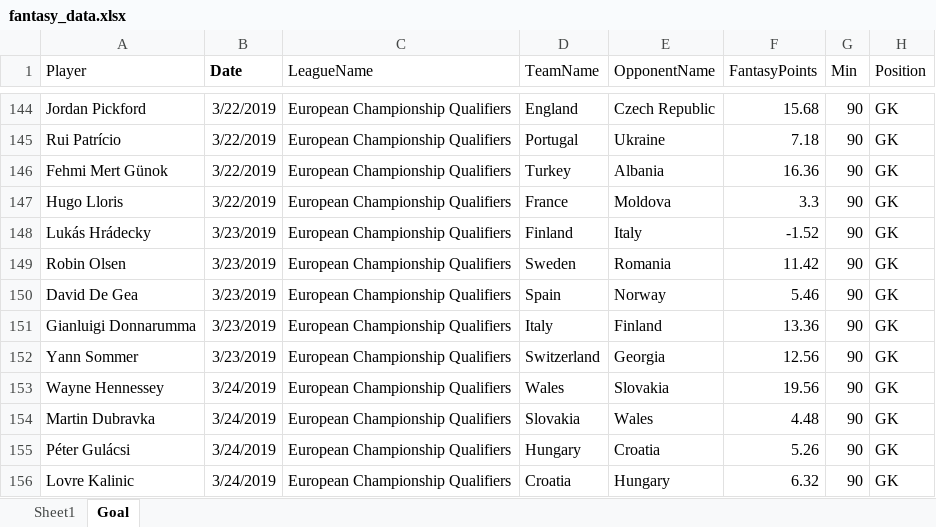
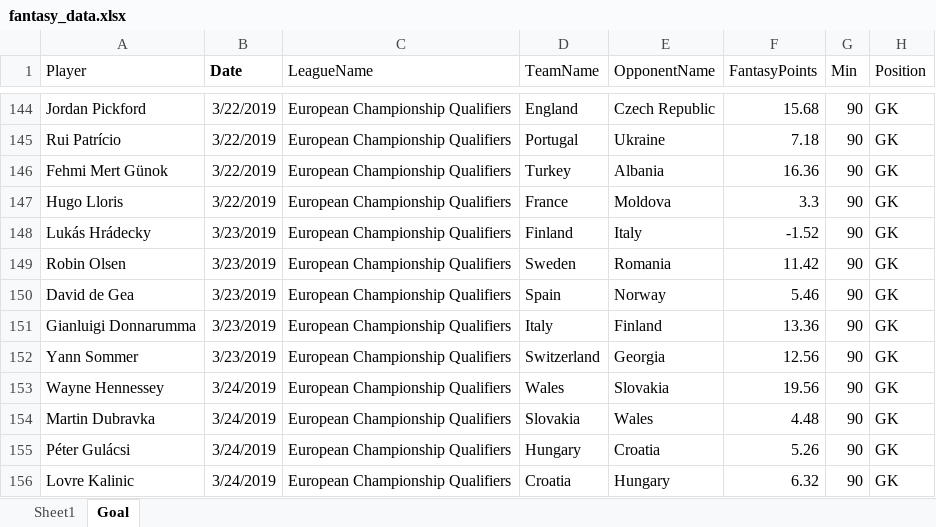
Before and after one commit to christianwbsn/moneyball, an Excel workbook: data/raw/fantasy_data.xlsx, sheet Goal, drawn as a sheet; only a part is shown, gaps mark what is left out; values as stored, in another font and other column widths than the file's, no borders; charts and pictures not drawn; the diff covers the shown part only; the diff names each change by its address in the sheet, - before the commit and + after, or states it on an @@ line.

```diff
--- a/data/raw/fantasy_data.xlsx (sheet Goal)
+++ b/data/raw/fantasy_data.xlsx (sheet Goal)
-A150 (Player): David De Gea
+A150 (Player): David de Gea
```
Also changed, not shown: 5 edited cells elsewhere in this sheet, sheet Sheet1, 6 other files.
